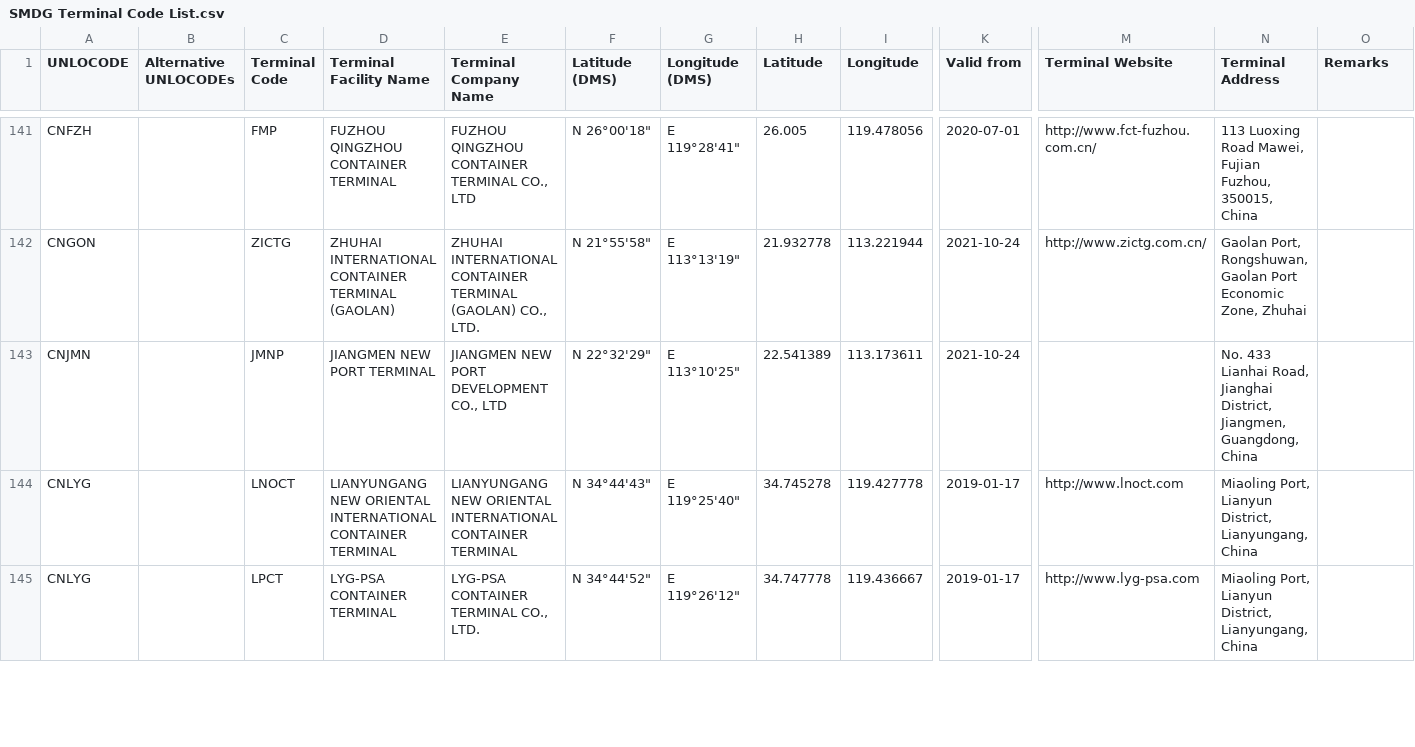
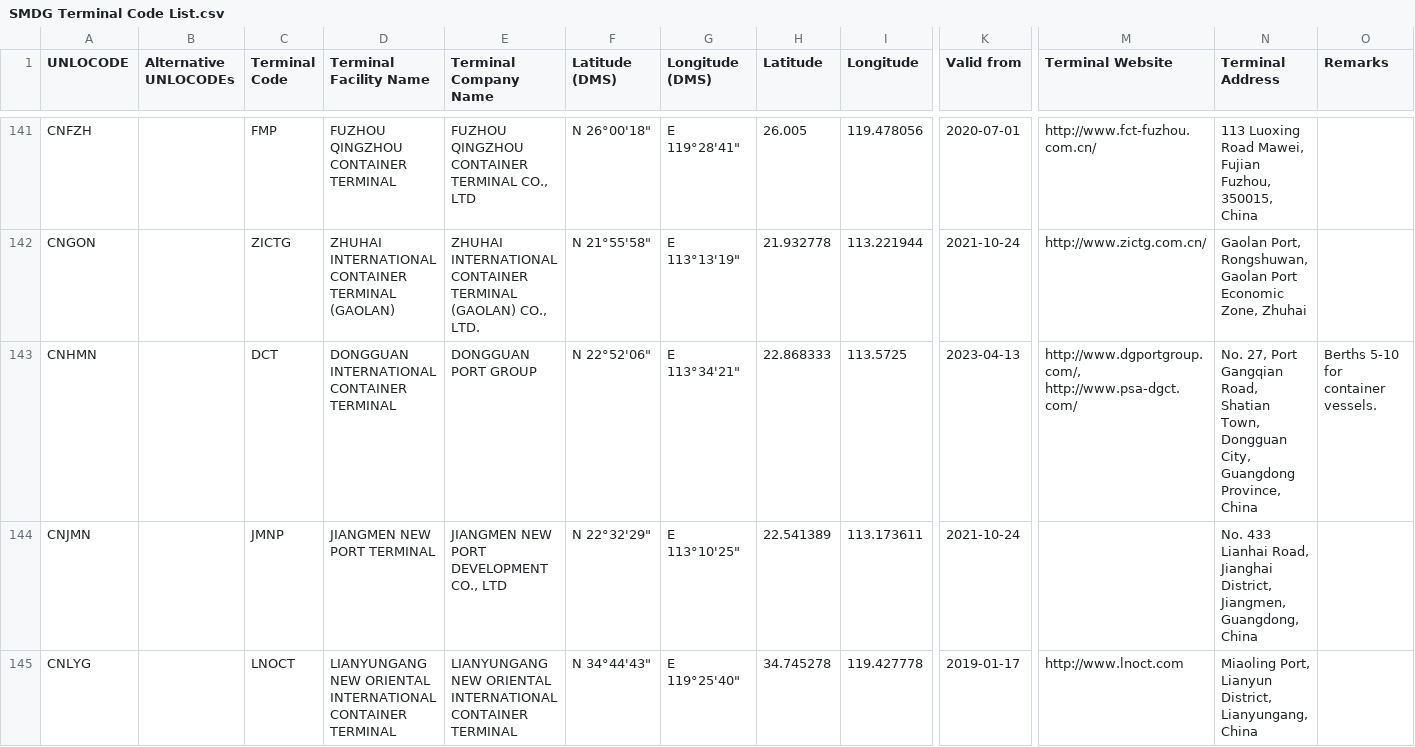
Before and after one commit to smdg-org/Terminal-Code-List, a CSV file: SMDG Terminal Code List.csv, drawn as a sheet; only a part is shown, gaps mark what is left out; the shorter side is filled out with more unchanged rows; rows hold the shown columns only; the diff covers the shown part only; the diff names each change by its address in the sheet, - before the commit and + after, or states it on an @@ line.

Commit message:
SMDG Terminal Code List 2023-04-13

```diff
--- a/SMDG Terminal Code List.csv
+++ b/SMDG Terminal Code List.csv
+row 143: CNHMN |  | DCT | DONGGUAN INTERNATIONAL CONTAINER TERMINAL | DONGGUAN PORT GROUP | N 22°52'06" | E 113°34'21" | 22.868333 | 113.5725 | 2023-04-13 | http://www.dgportgroup.com/, http://www.psa-dgct.com/ | No. 27, Port Gangqian Road, Shatian Town, Dongguan City, Guangdong Province, China | Berths 5-10 for container vessels.
```
Also changed, not shown: 7 added rows, 5 removed rows and 35 edited cells elsewhere in this file.
